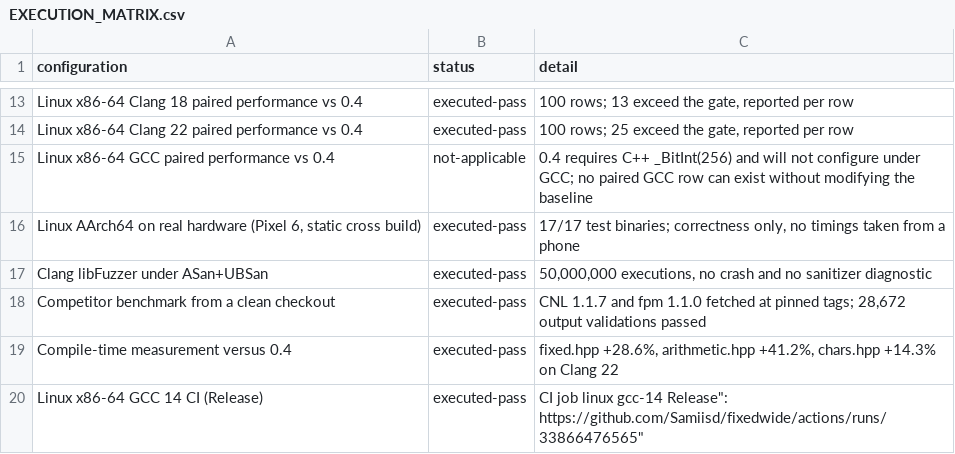
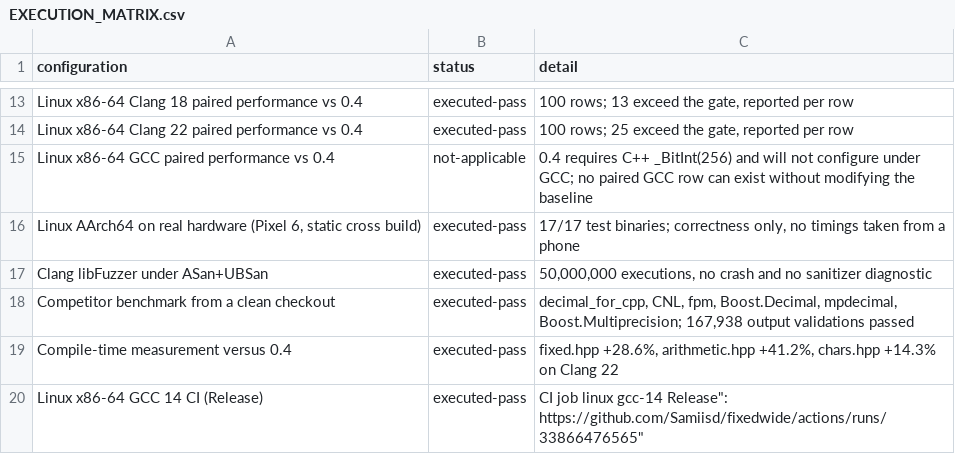
Before and after one commit to samiisd/fixedwide, a CSV file: reports/EXECUTION_MATRIX.csv, drawn as a sheet; only a part is shown, gaps mark what is left out.

```diff
--- a/reports/EXECUTION_MATRIX.csv
+++ b/reports/EXECUTION_MATRIX.csv
@@ -17,3 +17,3 @@ configuration,status,detail
 "Clang libFuzzer under ASan+UBSan",executed-pass,"50,000,000 executions, no crash and no sanitizer diagnostic"
-"Competitor benchmark from a clean checkout",executed-pass,"CNL 1.1.7 and fpm 1.1.0 fetched at pinned tags; 28,672 output validations passed"
+"Competitor benchmark from a clean checkout",executed-pass,"decimal_for_cpp, CNL, fpm, Boost.Decimal, mpdecimal, Boost.Multiprecision; 167,938 output validations passed"
 "Compile-time measurement versus 0.4",executed-pass,"fixed.hpp +28.6%, arithmetic.hpp +41.2%, chars.hpp +14.3% on Clang 22"
```
Also changed, not shown: reports/raw/competitors.csv, 12 other files.
